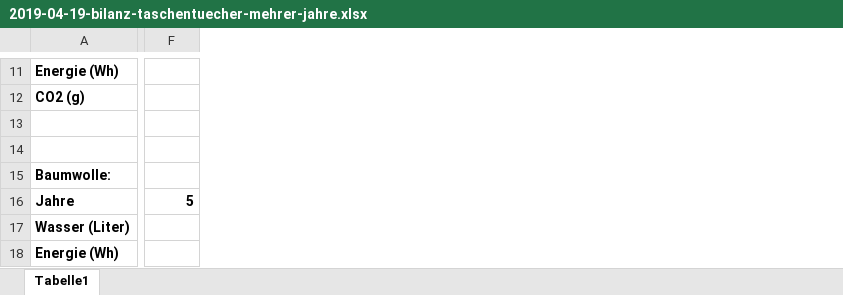
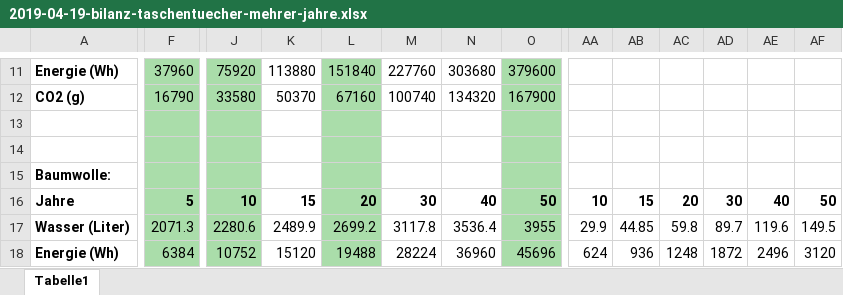
Before and after one commit to Sarah-Lettmann/minimalwaste, an Excel workbook: assets/downloads/2019-04-19-bilanz-taschentuecher-mehrer-jahre.xlsx, sheet Tabelle1, drawn as a sheet; only a part is shown, gaps mark what is left out; values as stored, in another font and other column widths than the file's, no borders; the diff covers the shown part only; the diff names each change by its address in the sheet, - before the commit and + after, or states it on an @@ line.

```diff
--- a/assets/downloads/2019-04-19-bilanz-taschentuecher-mehrer-jahre.xlsx (sheet Tabelle1)
+++ b/assets/downloads/2019-04-19-bilanz-taschentuecher-mehrer-jahre.xlsx (sheet Tabelle1)
+column J, rows 11-18: 75920 | 33580 |  |  |  | 10 | 2280.6 | 10752
+column K, rows 11-18: 113880 | 50370 |  |  |  | 15 | 2489.9 | 15120
+column L, rows 11-18: 151840 | 67160 |  |  |  | 20 | 2699.2 | 19488
+column M, rows 11-18: 227760 | 100740 |  |  |  | 30 | 3117.8 | 28224
+column N, rows 11-18: 303680 | 134320 |  |  |  | 40 | 3536.4 | 36960
+column O, rows 11-18: 379600 | 167900 |  |  |  | 50 | 3955 | 45696
+column AA, rows 16-18: 10 | 29.9 | 624
+column AB, rows 16-18: 15 | 44.85 | 936
+column AC, rows 16-18: 20 | 59.8 | 1248
+column AD, rows 16-18: 30 | 89.7 | 1872
+column AE, rows 16-18: 40 | 119.6 | 2496
+column AF, rows 16-18: 50 | 149.5 | 3120
-F11:F18 fill: none
+F11:F18 fill: #AADDAA
-F11: (empty)
+F11: 37960
-F12: (empty)
+F12: 16790
-F17: (empty)
+F17: 2071.3
-F18: (empty)
+F18: 6384
```
Also changed, not shown: 57 edited cells and cell formats elsewhere in this sheet, formulas that keep their value, 9 other files.
